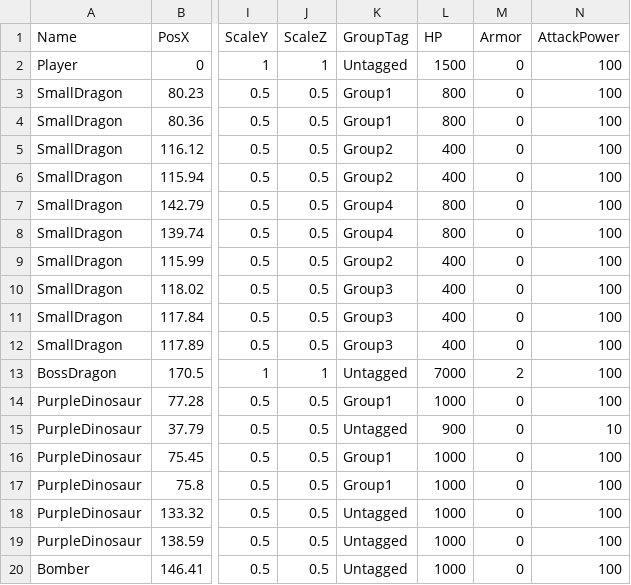
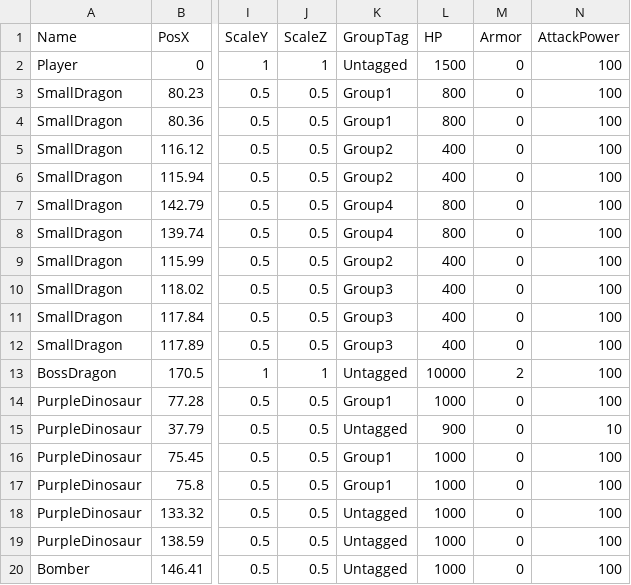
Before and after one commit to lovecap7/UnityEditer, a CSV file: MyUnityEditer/Assets/CSV/Stage1/Stage1CharacterTransformData.csv, drawn as a sheet; only a part is shown, gaps mark what is left out; the diff names each change by its address in the sheet, - before the commit and + after, or states it on an @@ line.

```diff
--- a/MyUnityEditer/Assets/CSV/Stage1/Stage1CharacterTransformData.csv
+++ b/MyUnityEditer/Assets/CSV/Stage1/Stage1CharacterTransformData.csv
-L13 (HP): 7000
+L13 (HP): 10000
```
Also changed, not shown: MyUnityEditer/Assets/CSV/Stage1/Stage1CollisionTransformData.csv, MyUnityEditer/Assets/CSV/Stage2/Stage2CharacterTransformData.csv, 4 other files.
